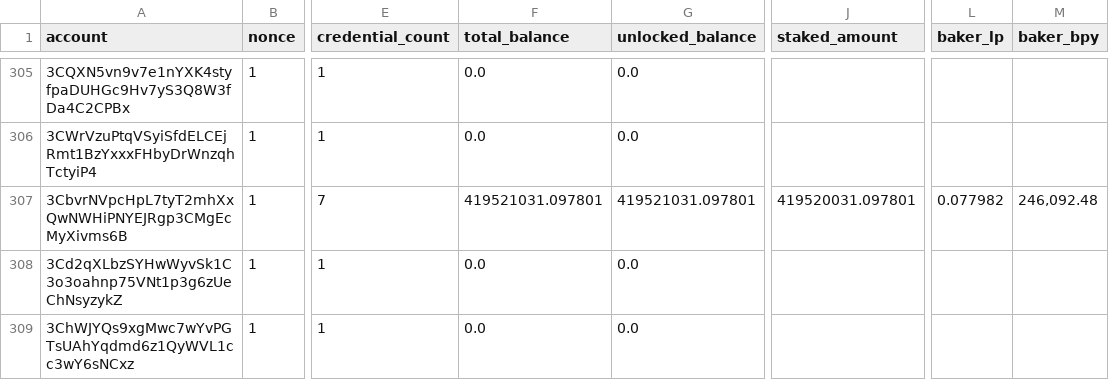
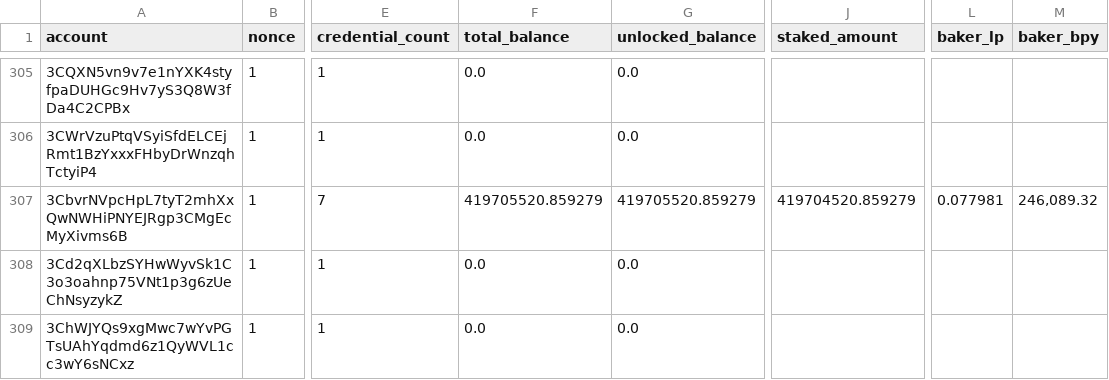
Before and after one commit to sderuiter/concordium-network-accounts, a CSV file: accounts.csv, drawn as a sheet; only a part is shown, gaps mark what is left out; the diff covers the shown part only; the diff names each change by its address in the sheet, - before the commit and + after, or states it on an @@ line.

Commit message:
2021-09-23

```diff
--- a/accounts.csv
+++ b/accounts.csv
-F307 (total_balance): 419521031.097801
+F307 (total_balance): 419705520.859279
-G307 (unlocked_balance): 419521031.097801
+G307 (unlocked_balance): 419705520.859279
-J307 (staked_amount): 419520031.097801
+J307 (staked_amount): 419704520.859279
-L307 (baker_lp): 0.077982
+L307 (baker_lp): 0.077981
-M307 (baker_bpy): 246,092.48
+M307 (baker_bpy): 246,089.32
```
Also changed, not shown: 2 added rows and 36 edited cells elsewhere in this file.
